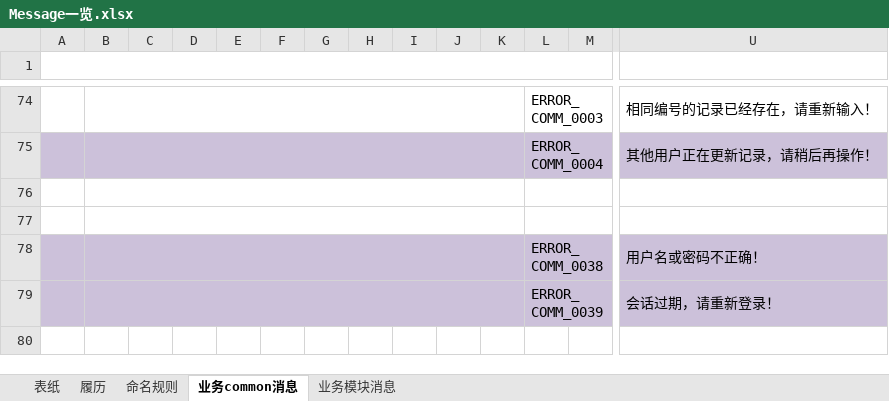
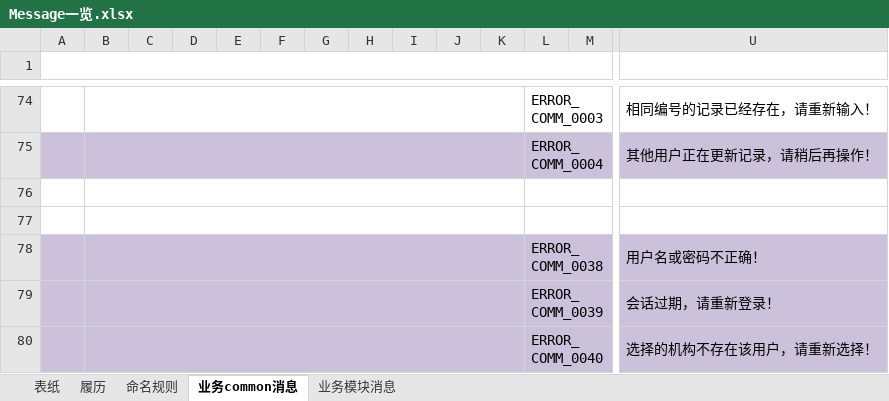
Before and after one commit to liexiaofen/GitProject, an Excel workbook: OA/03.详细设计/03.消息一览/Message一览.xlsx, sheet 业务common消息, drawn as a sheet; only a part is shown, gaps mark what is left out; values as stored, in another font and other column widths than the file's, no borders; rows hold the shown columns only; the diff names each change by its address in the sheet, - before the commit and + after, or states it on an @@ line.

Commit message:
message

```diff
--- a/OA/03.详细设计/03.消息一览/Message一览.xlsx (sheet 业务common消息)
+++ b/OA/03.详细设计/03.消息一览/Message一览.xlsx (sheet 业务common消息)
+row 80:  |  |  |  |  |  |  |  |  |  |  | ERROR_COMM_0040 |  | 选择的机构不存在该用户，请重新选择！
```
